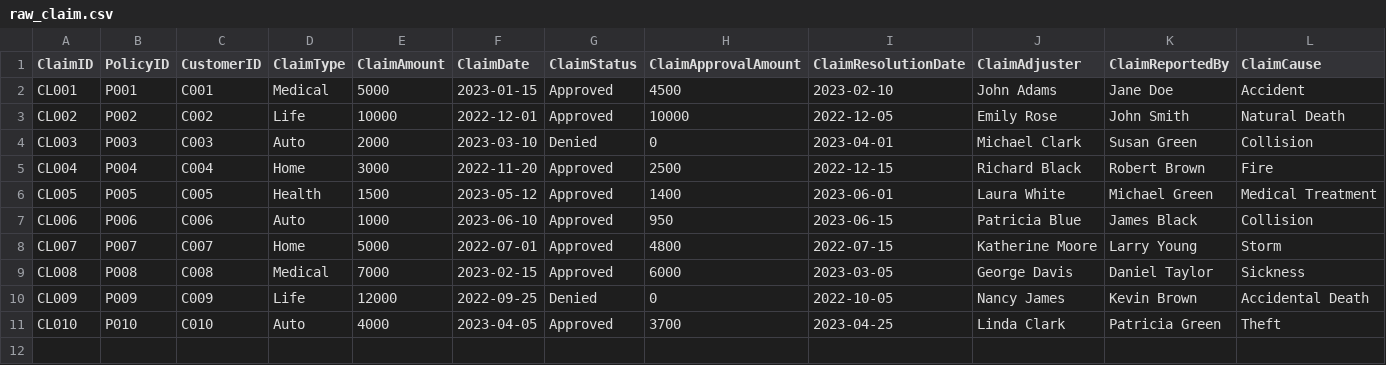
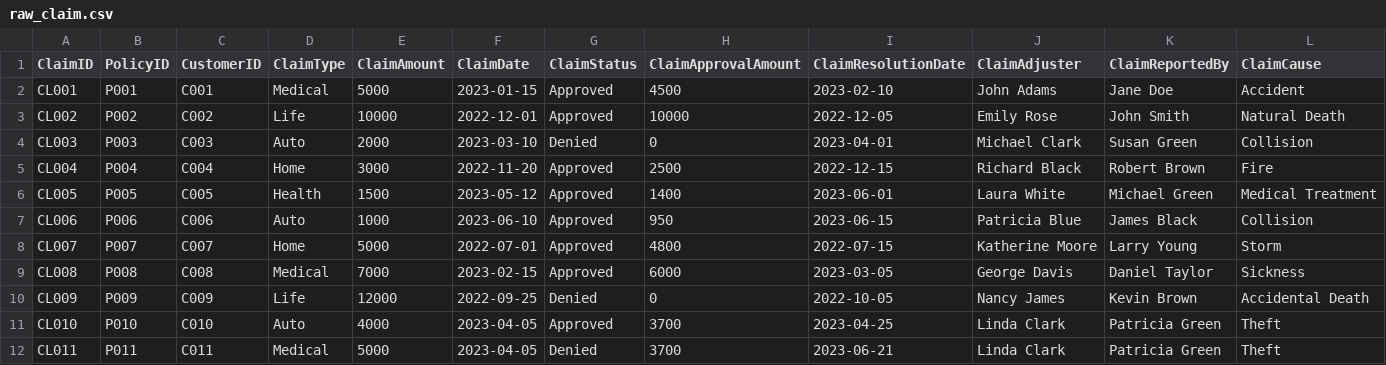
Before and after one commit to sravyats0809/dbtproject, a CSV file: seeds/raw/raw_claim.csv, drawn as a sheet; only a part is shown; rows hold the shown columns only; the diff names each change by its address in the sheet, - before the commit and + after, or states it on an @@ line.

```diff
--- a/seeds/raw/raw_claim.csv
+++ b/seeds/raw/raw_claim.csv
+row 12: CL011 | P011 | C011 | Medical | 5000 | 2023-04-05 | Denied | 3700 | 2023-06-21 | Linda Clark | Patricia Green | Theft
```
Also changed, not shown: seeds/raw/raw_policy.csv, seeds/raw/raw_premium_payment.csv, 5 other files.
